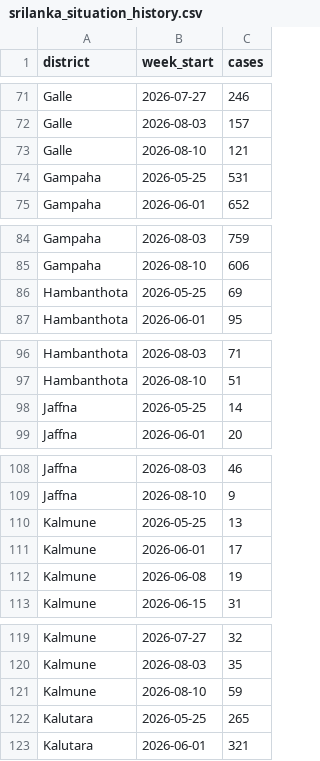
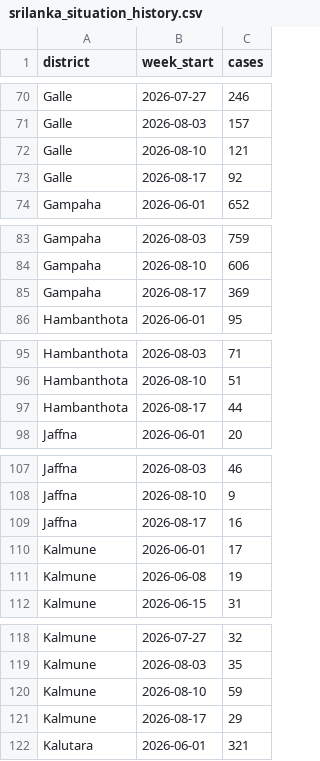
Before and after one commit to theoreticalraccoon/dengueshield, a CSV file: reports/srilanka_situation_history.csv, drawn as a sheet; only a part is shown, gaps mark what is left out; the diff covers the shown part only.

```diff
--- a/reports/srilanka_situation_history.csv
+++ b/reports/srilanka_situation_history.csv
@@ -73,3 +72,3 @@ Galle,2026-08-03,157
 Galle,2026-08-10,121
-Gampaha,2026-05-25,531
+Galle,2026-08-17,92
 Gampaha,2026-06-01,652
@@ -85,3 +84,3 @@ Gampaha,2026-08-03,759
 Gampaha,2026-08-10,606
-Hambanthota,2026-05-25,69
+Gampaha,2026-08-17,369
 Hambanthota,2026-06-01,95
@@ -97,3 +96,3 @@ Hambanthota,2026-08-03,71
 Hambanthota,2026-08-10,51
-Jaffna,2026-05-25,14
+Hambanthota,2026-08-17,44
 Jaffna,2026-06-01,20
@@ -109,3 +108,3 @@ Jaffna,2026-08-03,46
 Jaffna,2026-08-10,9
-Kalmune,2026-05-25,13
+Jaffna,2026-08-17,16
 Kalmune,2026-06-01,17
@@ -121,3 +120,3 @@ Kalmune,2026-08-03,35
 Kalmune,2026-08-10,59
-Kalutara,2026-05-25,265
+Kalmune,2026-08-17,29
 Kalutara,2026-06-01,321
```
Also changed, not shown: 20 added rows, 20 removed rows and 2 edited cells elsewhere in this file, reports/srilanka_current_risk.csv, reports/srilanka_dual_risk.csv, 9 other files.
